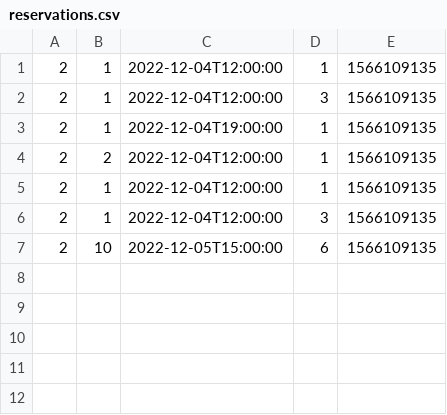
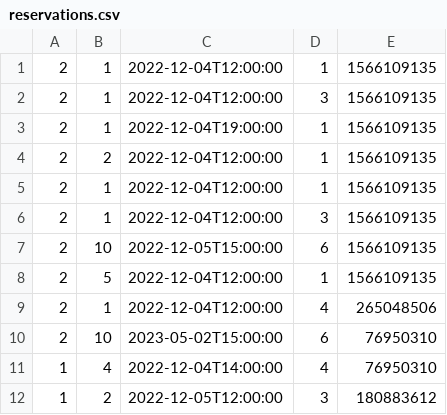
Before and after one commit to jasonjayo/rms, a CSV file: reservations.csv, drawn as a sheet.

Commit message:
reservations now belong to a Restaurant instead of a Table, added ability to take order, added method to cancel reservation, bug fixes

```diff
--- a/reservations.csv
+++ b/reservations.csv
@@ -7 +7,6 @@
 2,10,2022-12-05T15:00:00,6,1566109135
+2,5,2022-12-04T12:00:00,1,1566109135
+2,1,2022-12-04T12:00:00,4,265048506
+2,10,2023-05-02T15:00:00,6,76950310
+1,4,2022-12-04T14:00:00,4,76950310
+1,2,2022-12-05T12:00:00,3,180883612
```
Also changed, not shown: 9 other files.
